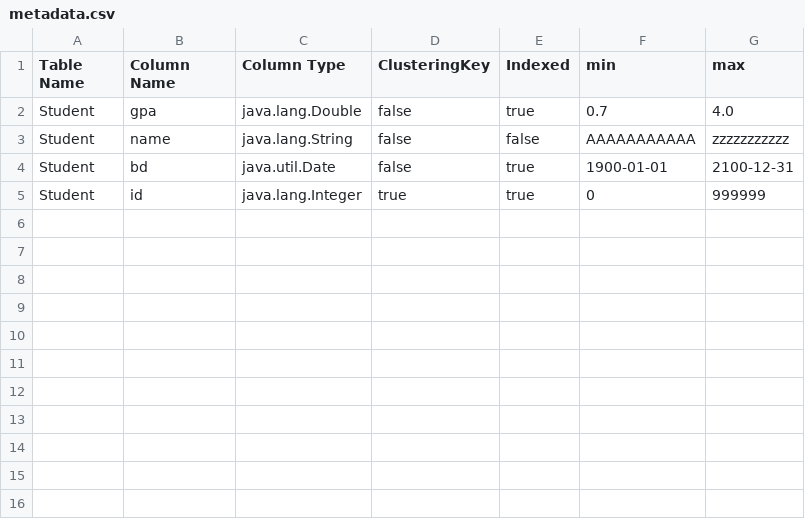
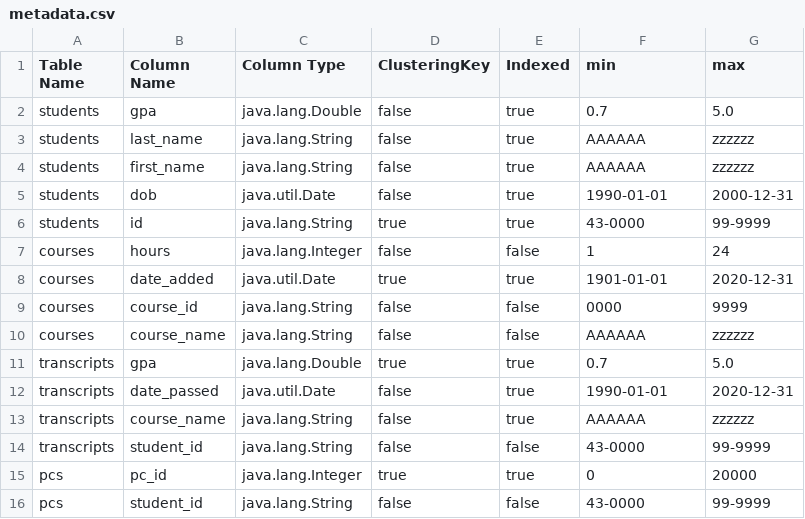
Before and after one commit to Ahmed-Eloraby/DB2Project, a CSV file: target/classes/metadata.csv, drawn as a sheet.

```diff
--- a/target/classes/metadata.csv
+++ b/target/classes/metadata.csv
@@ -1,5 +1,16 @@
 Table Name,Column Name,Column Type,ClusteringKey,Indexed,min,max
-Student,gpa,java.lang.Double,false,true,0.7,4.0
-Student,name,java.lang.String,false,false,AAAAAAAAAAA,zzzzzzzzzzz
-Student,bd,java.util.Date,false,true,1900-01-01,2100-12-31
-Student,id,java.lang.Integer,true,true,0,999999
+students,gpa,java.lang.Double,false,true,0.7,5.0
+students,last_name,java.lang.String,false,true,AAAAAA,zzzzzz
+students,first_name,java.lang.String,false,true,AAAAAA,zzzzzz
+students,dob,java.util.Date,false,true,1990-01-01,2000-12-31
+students,id,java.lang.String,true,true,43-0000,99-9999
+courses,hours,java.lang.Integer,false,false,1,24
+courses,date_added,java.util.Date,true,true,1901-01-01,2020-12-31
+courses,course_id,java.lang.String,false,false,0000,9999
+courses,course_name,java.lang.String,false,false,AAAAAA,zzzzzz
+transcripts,gpa,java.lang.Double,true,true,0.7,5.0
+transcripts,date_passed,java.util.Date,false,true,1990-01-01,2020-12-31
+transcripts,course_name,java.lang.String,false,true,AAAAAA,zzzzzz
+transcripts,student_id,java.lang.String,false,false,43-0000,99-9999
+pcs,pc_id,java.lang.Integer,true,true,0,20000
+pcs,student_id,java.lang.String,false,false,43-0000,99-9999
```
Also changed, not shown: 4 other files.
